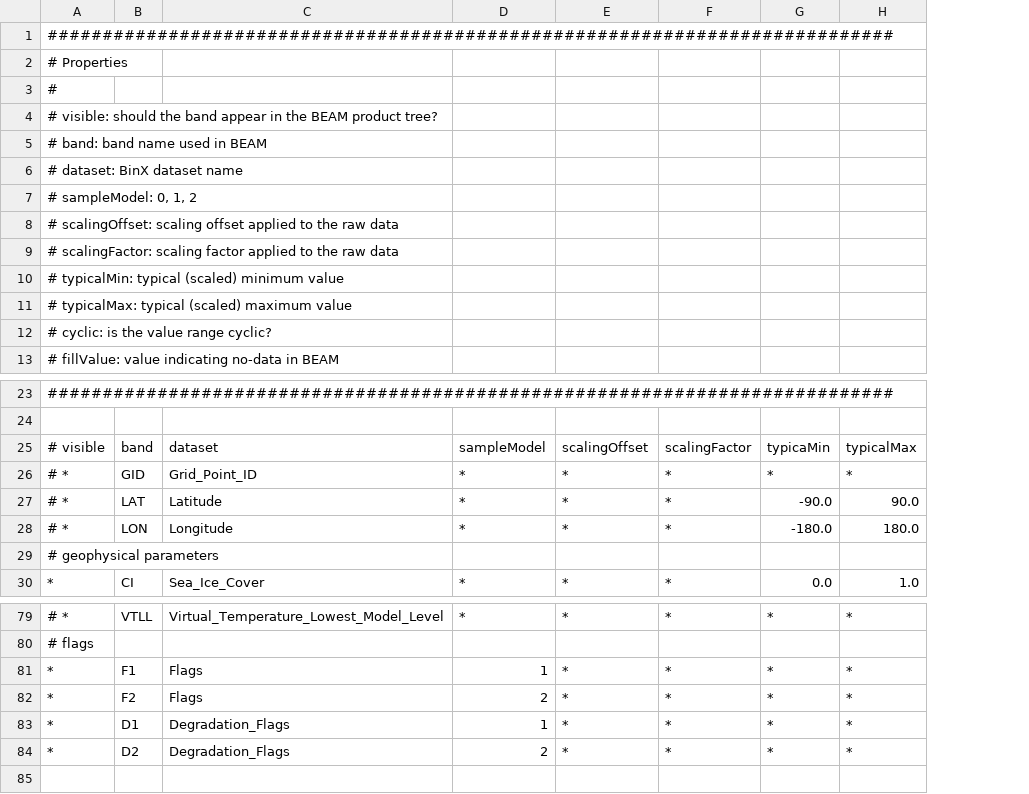
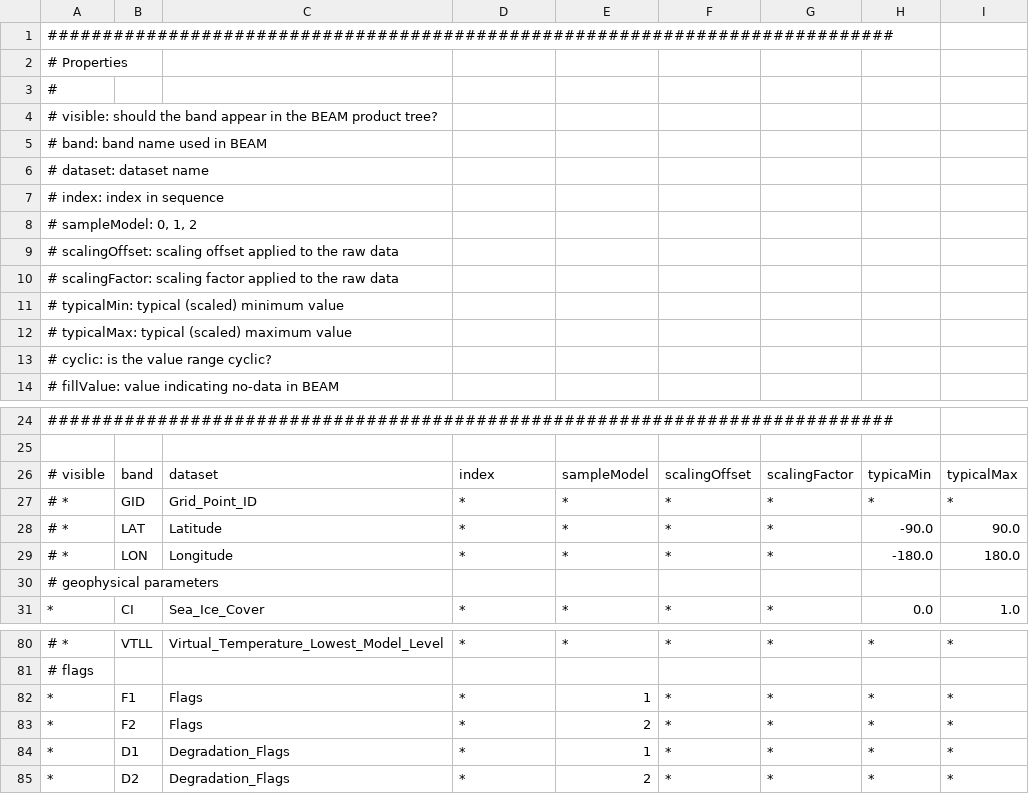
Before and after one commit to bcdev/smos-box, a CSV file: smos-reader/src/main/resources/org/esa/beam/dataio/smos/bands/AUX_/ECMWF_/DBL_SM_XXXX_AUX_ECMWF__0200.csv, drawn as a sheet; only a part is shown, gaps mark what is left out; addresses are those after the commit; rows hold the shown columns only; the diff names each change by its address in the sheet, - before the commit and + after, or states it on an @@ line.

Commit message:
resources for L1c browse
git-svn-id: https://www.brockmann-consult.de/svn/os/smos-box/trunk@6818 d90d2d48-2b33-0410-a973-e72f85796a02

```diff
--- a/smos-reader/src/main/resources/org/esa/beam/dataio/smos/bands/AUX_/ECMWF_/DBL_SM_XXXX_AUX_ECMWF__0200.csv
+++ b/smos-reader/src/main/resources/org/esa/beam/dataio/smos/bands/AUX_/ECMWF_/DBL_SM_XXXX_AUX_ECMWF__0200.csv
+column G, rows 26-31: scalingFactor | * | * | * |  | *; rows 80-85: * |  | * | * | * | *
-A6: # dataset: BinX dataset name
+A6: # dataset: dataset name
+row 7: # index: index in sequence
-D26: sampleModel
+D26: index
-E26: scalingOffset
+E26: sampleModel
-F26: scalingFactor
+F26: scalingOffset
-D82: 1
+D82: *
-E82: *
+E82: 1
-D83: 2
+D83: *
-E83: *
+E83: 2
-D84: 1
+D84: *
-E84: *
+E84: 1
-D85: 2
+D85: *
-E85: *
+E85: 2
```
Also changed, not shown: smos-reader/src/main/resources/org/esa/beam/dataio/smos/bands/MIR_/OSUDP2/DBL_SM_XXXX_MIR_OSUDP2_0200.csv, 6 other files.
